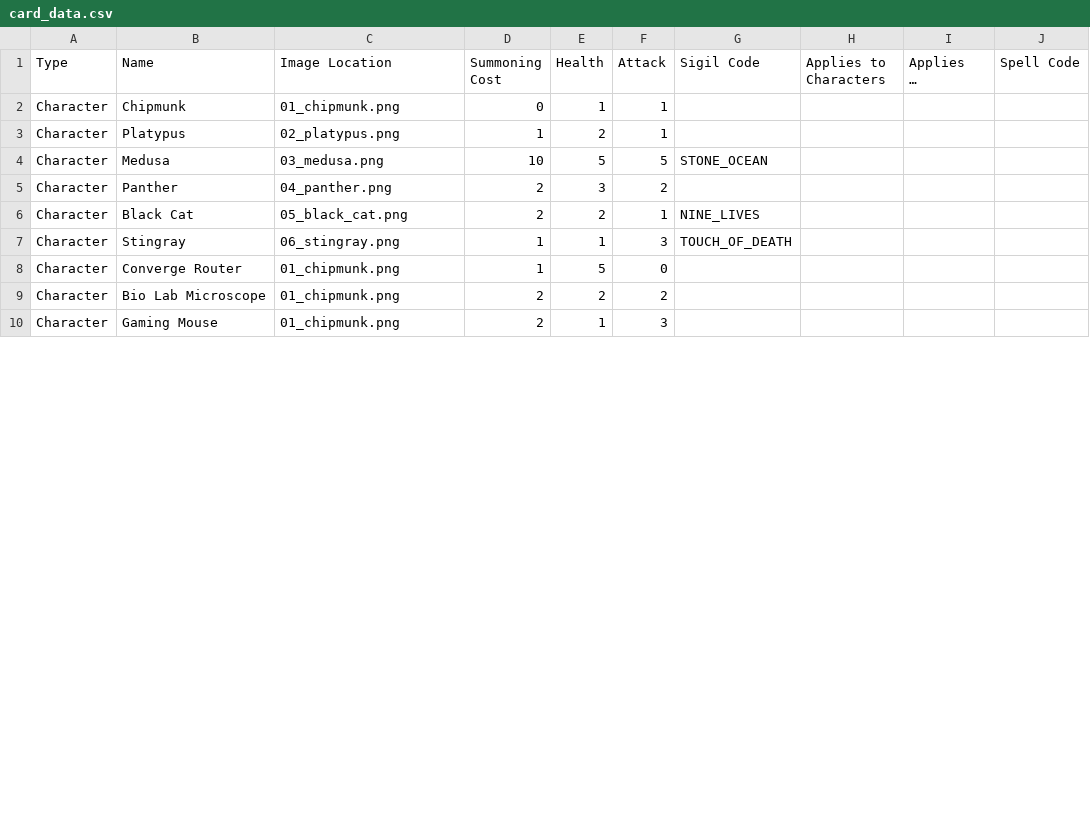
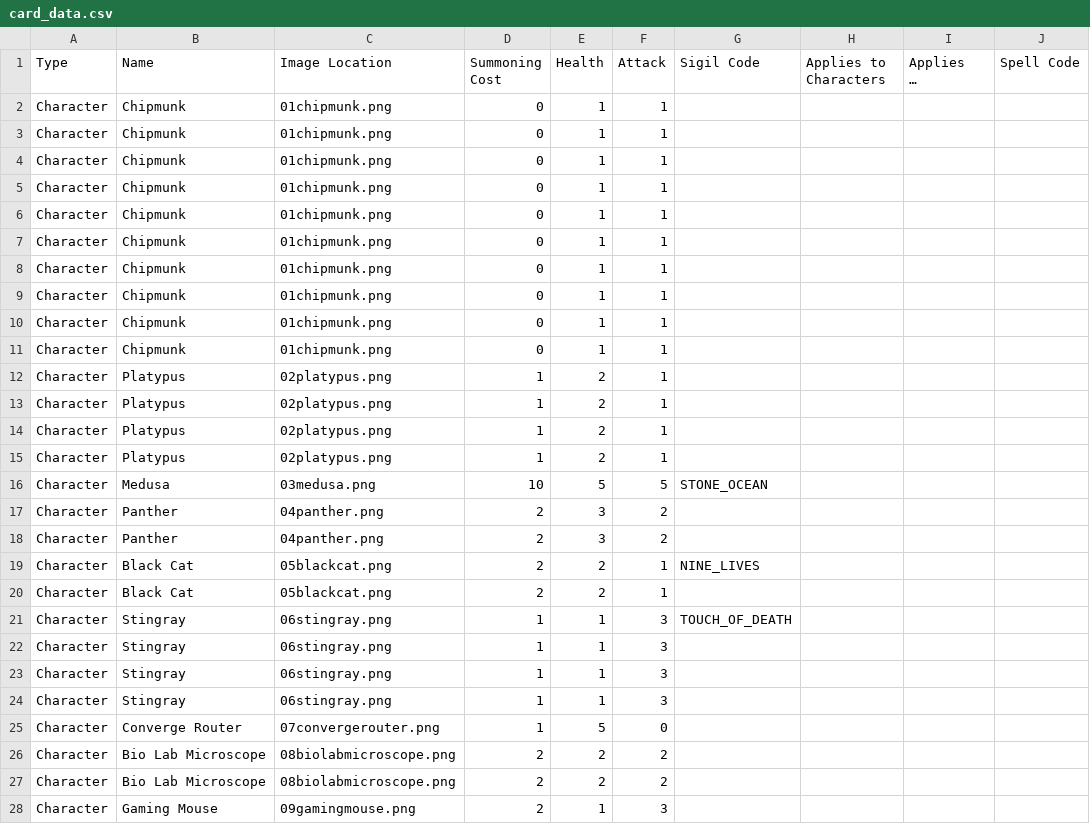
Before and after one commit to galacticus-underscore/Inscription-Lite, a CSV file: bin/static/data/card_data.csv, drawn as a sheet; only a part is shown; long unchanged cells end in …; addresses are those after the commit; the diff covers the shown part only; the diff names each change by its address in the sheet, - before the commit and + after, or states it on an @@ line.

```diff
--- a/bin/static/data/card_data.csv
+++ b/bin/static/data/card_data.csv
-C2 (Image Location): 01_chipmunk.png
+C2 (Image Location): 01chipmunk.png
+row 3: Character | Chipmunk | 01chipmunk.png | 0 | 1 | 1
+row 4: Character | Chipmunk | 01chipmunk.png | 0 | 1 | 1
+row 5: Character | Chipmunk | 01chipmunk.png | 0 | 1 | 1
+row 6: Character | Chipmunk | 01chipmunk.png | 0 | 1 | 1
+row 7: Character | Chipmunk | 01chipmunk.png | 0 | 1 | 1
+row 8: Character | Chipmunk | 01chipmunk.png | 0 | 1 | 1
+row 9: Character | Chipmunk | 01chipmunk.png | 0 | 1 | 1
+row 10: Character | Chipmunk | 01chipmunk.png | 0 | 1 | 1
+row 11: Character | Chipmunk | 01chipmunk.png | 0 | 1 | 1
-C12 (Image Location): 02_platypus.png
+C12 (Image Location): 02platypus.png
+row 13: Character | Platypus | 02platypus.png | 1 | 2 | 1
+row 14: Character | Platypus | 02platypus.png | 1 | 2 | 1
+row 15: Character | Platypus | 02platypus.png | 1 | 2 | 1
-C16 (Image Location): 03_medusa.png
+C16 (Image Location): 03medusa.png
-C17 (Image Location): 04_panther.png
+C17 (Image Location): 04panther.png
+row 18: Character | Panther | 04panther.png | 2 | 3 | 2
-C19 (Image Location): 05_black_cat.png
+C19 (Image Location): 05blackcat.png
+row 20: Character | Black Cat | 05blackcat.png | 2 | 2 | 1
-C21 (Image Location): 06_stingray.png
+C21 (Image Location): 06stingray.png
+row 22: Character | Stingray | 06stingray.png | 1 | 1 | 3
+row 23: Character | Stingray | 06stingray.png | 1 | 1 | 3
+row 24: Character | Stingray | 06stingray.png | 1 | 1 | 3
-C25 (Image Location): 01_chipmunk.png
+C25 (Image Location): 07convergerouter.png
-C26 (Image Location): 01_chipmunk.png
+C26 (Image Location): 08biolabmicroscope.png
+row 27: Character | Bio Lab Microscope | 08biolabmicroscope.png | 2 | 2 | 2
-C28 (Image Location): 01_chipmunk.png
+C28 (Image Location): 09gamingmouse.png
```
Also changed, not shown: 1 added row and 2 edited cells elsewhere in this file, src/static/data/card_data.csv, 26 other files.
